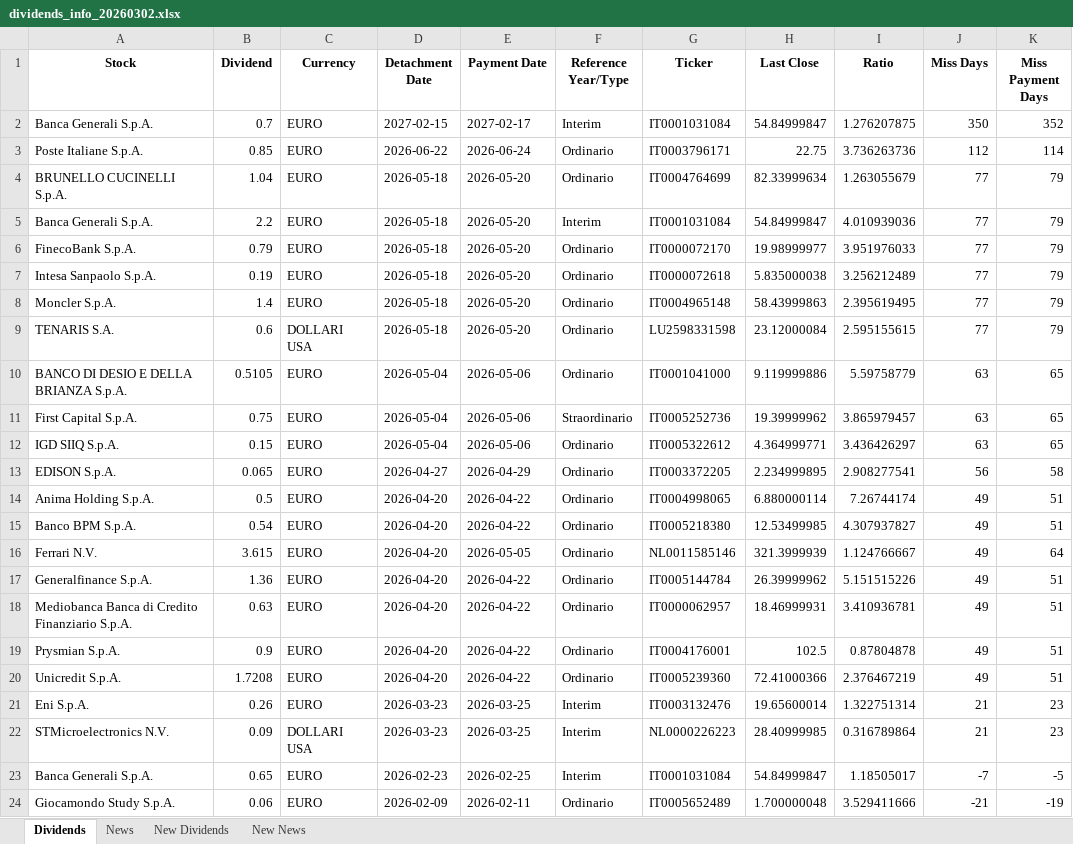
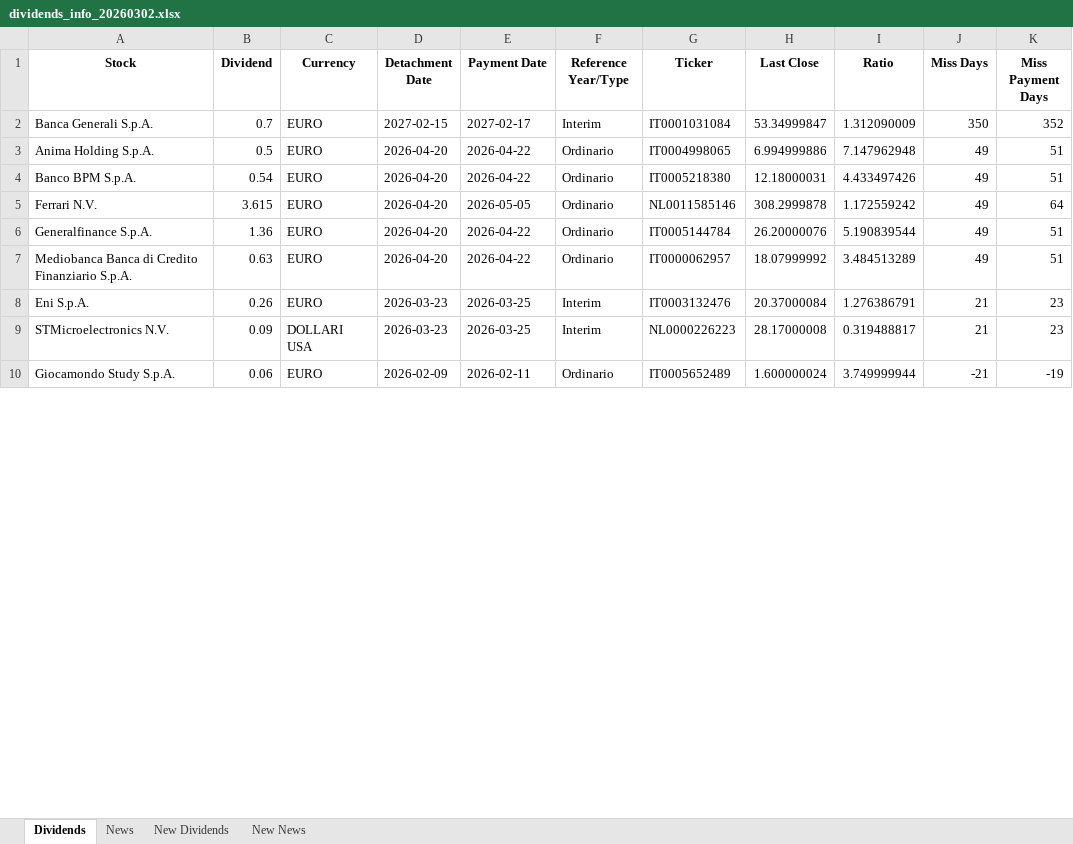
Before and after one commit to pattuallo/pattuallo.github.io, an Excel workbook: data/dividends_info_20260302.xlsx, sheet Dividends, drawn as a sheet; only a part is shown; values as stored, in another font and other column widths than the file's, no borders; removed rows and columns are numbered as before the commit, all else as after; the diff covers the shown part only; the diff names each change by its address in the sheet, - before the commit and + after, or states it on an @@ line.

```diff
--- a/data/dividends_info_20260302.xlsx (sheet Dividends)
+++ b/data/dividends_info_20260302.xlsx (sheet Dividends)
-H2 (Last Close): 54.84999847
+H2 (Last Close): 53.34999847
-I2 (Ratio): 1.276207875
+I2 (Ratio): 1.312090009
-row 3: Poste Italiane S.p.A. | 0.85 | EURO | 2026-06-22 | 2026-06-24 | Ordinario | IT0003796171 | 22.75 | 3.736263736 | 112 | 114
-row 4: BRUNELLO CUCINELLI S.p.A. | 1.04 | EURO | 2026-05-18 | 2026-05-20 | Ordinario | IT0004764699 | 82.33999634 | 1.263055679 | 77 | 79
-row 5: Banca Generali S.p.A. | 2.2 | EURO | 2026-05-18 | 2026-05-20 | Interim | IT0001031084 | 54.84999847 | 4.010939036 | 77 | 79
-row 6: FinecoBank S.p.A. | 0.79 | EURO | 2026-05-18 | 2026-05-20 | Ordinario | IT0000072170 | 19.98999977 | 3.951976033 | 77 | 79
-row 7: Intesa Sanpaolo S.p.A. | 0.19 | EURO | 2026-05-18 | 2026-05-20 | Ordinario | IT0000072618 | 5.835000038 | 3.256212489 | 77 | 79
-row 8: Moncler S.p.A. | 1.4 | EURO | 2026-05-18 | 2026-05-20 | Ordinario | IT0004965148 | 58.43999863 | 2.395619495 | 77 | 79
-row 9: TENARIS S.A. | 0.6 | DOLLARI USA | 2026-05-18 | 2026-05-20 | Ordinario | LU2598331598 | 23.12000084 | 2.595155615 | 77 | 79
-row 10: BANCO DI DESIO E DELLA BRIANZA S.p.A. | 0.5105 | EURO | 2026-05-04 | 2026-05-06 | Ordinario | IT0001041000 | 9.119999886 | 5.59758779 | 63 | 65
-row 11: First Capital S.p.A. | 0.75 | EURO | 2026-05-04 | 2026-05-06 | Straordinario | IT0005252736 | 19.39999962 | 3.865979457 | 63 | 65
-row 12: IGD SIIQ S.p.A. | 0.15 | EURO | 2026-05-04 | 2026-05-06 | Ordinario | IT0005322612 | 4.364999771 | 3.436426297 | 63 | 65
-row 13: EDISON S.p.A. | 0.065 | EURO | 2026-04-27 | 2026-04-29 | Ordinario | IT0003372205 | 2.234999895 | 2.908277541 | 56 | 58
-H3 (Last Close): 6.880000114
+H3 (Last Close): 6.994999886
-I3 (Ratio): 7.26744174
+I3 (Ratio): 7.147962948
-H4 (Last Close): 12.53499985
+H4 (Last Close): 12.18000031
-I4 (Ratio): 4.307937827
+I4 (Ratio): 4.433497426
-H5 (Last Close): 321.3999939
+H5 (Last Close): 308.2999878
-I5 (Ratio): 1.124766667
+I5 (Ratio): 1.172559242
-H6 (Last Close): 26.39999962
+H6 (Last Close): 26.20000076
-I6 (Ratio): 5.151515226
+I6 (Ratio): 5.190839544
-H7 (Last Close): 18.46999931
+H7 (Last Close): 18.07999992
-I7 (Ratio): 3.410936781
+I7 (Ratio): 3.484513289
-row 19: Prysmian S.p.A. | 0.9 | EURO | 2026-04-20 | 2026-04-22 | Ordinario | IT0004176001 | 102.5 | 0.87804878 | 49 | 51
-row 20: Unicredit S.p.A. | 1.7208 | EURO | 2026-04-20 | 2026-04-22 | Ordinario | IT0005239360 | 72.41000366 | 2.376467219 | 49 | 51
-H8 (Last Close): 19.65600014
+H8 (Last Close): 20.37000084
-I8 (Ratio): 1.322751314
+I8 (Ratio): 1.276386791
-H9 (Last Close): 28.40999985
+H9 (Last Close): 28.17000008
-I9 (Ratio): 0.316789864
+I9 (Ratio): 0.319488817
-row 23: Banca Generali S.p.A. | 0.65 | EURO | 2026-02-23 | 2026-02-25 | Interim | IT0001031084 | 54.84999847 | 1.18505017 | -7 | -5
-H10 (Last Close): 1.700000048
+H10 (Last Close): 1.600000024
-I10 (Ratio): 3.529411666
+I10 (Ratio): 3.749999944
```
Also changed, not shown: 2 edited cells elsewhere in this sheet, sheet News, sheet New News, 1 other file.
